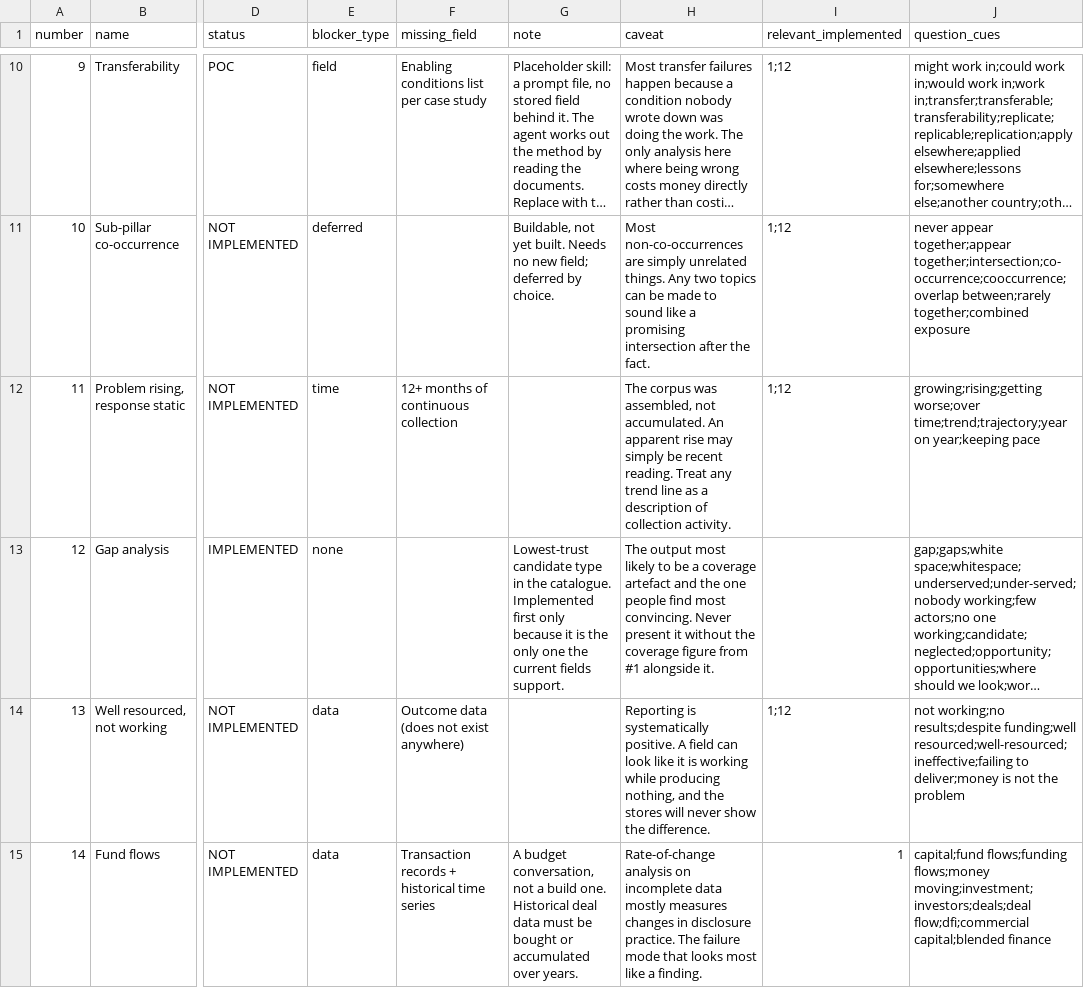
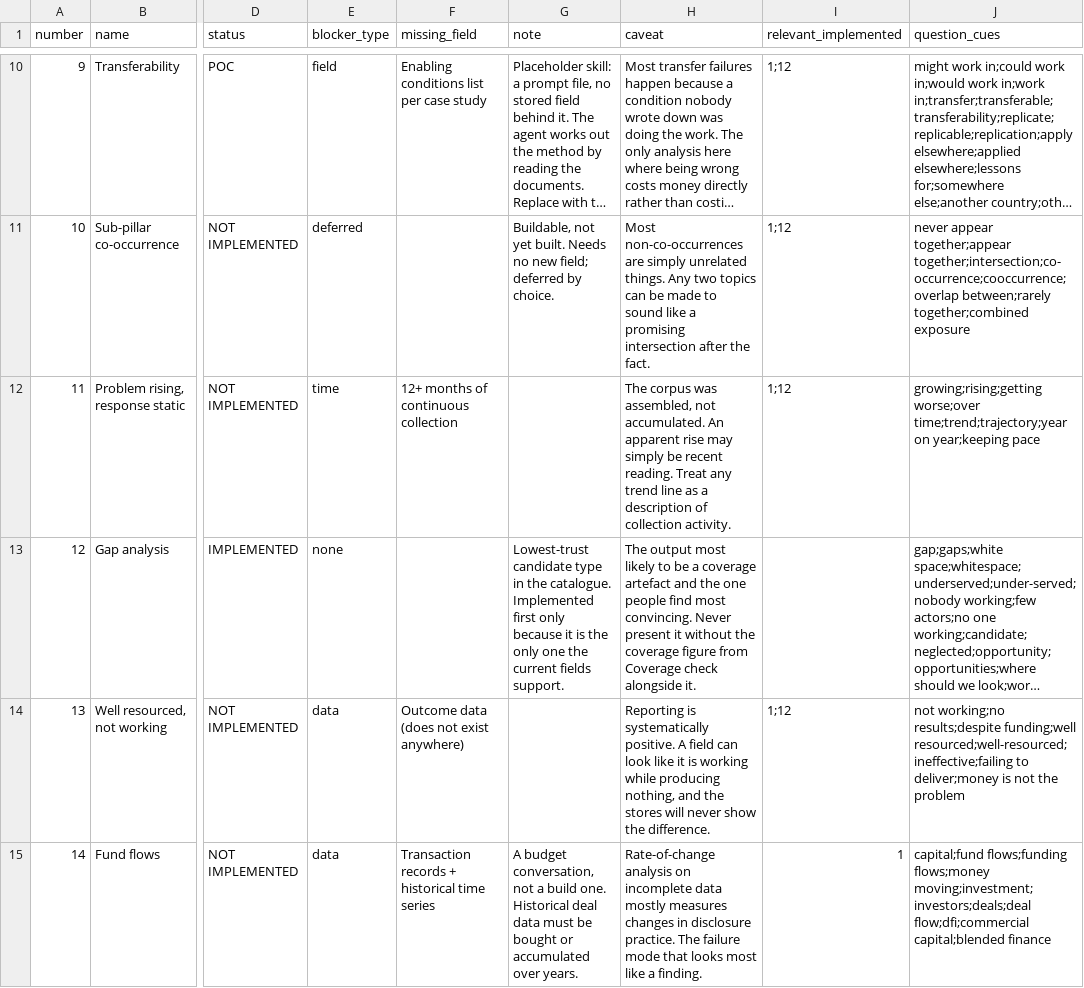
Before and after one commit to danieltanws/KSP-v2, a CSV file: ksp/registry/skills.csv, drawn as a sheet; only a part is shown, gaps mark what is left out; long unchanged cells end in …; the diff names each change by its address in the sheet, - before the commit and + after, or states it on an @@ line.

```diff
--- a/ksp/registry/skills.csv
+++ b/ksp/registry/skills.csv
-H13 (caveat): …figure from #1 alongside it.
+H13 (caveat): …figure from Coverage check alongside it.
```
Also changed, not shown: 15 other files.
